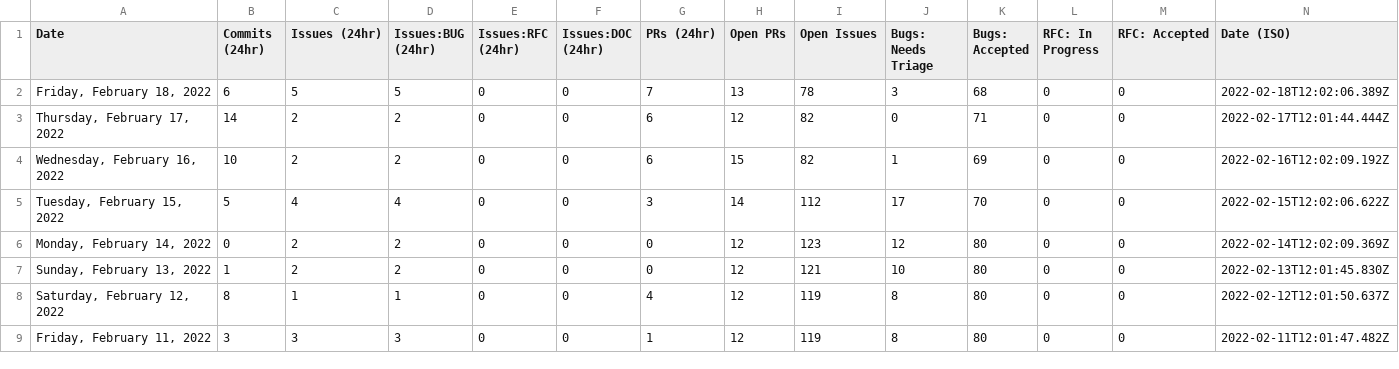
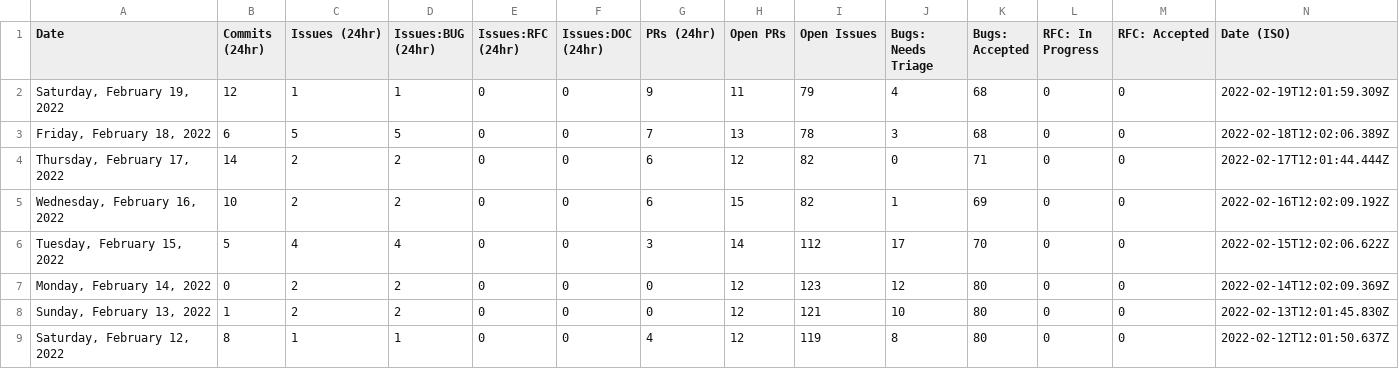
Before and after one commit to carmen16gm/astro, a CSV file: scripts/stats/stats.csv, drawn as a sheet; only a part is shown; the shorter side is filled out with more unchanged rows; the diff names each change by its address in the sheet, - before the commit and + after, or states it on an @@ line.

```diff
--- a/scripts/stats/stats.csv
+++ b/scripts/stats/stats.csv
+row 2: Saturday, February 19, 2022 | 12 | 1 | 1 | 0 | 0 | 9 | 11 | 79 | 4 | 68 | 0 | 0 | 2022-02-19T12:01:59.309Z
```
